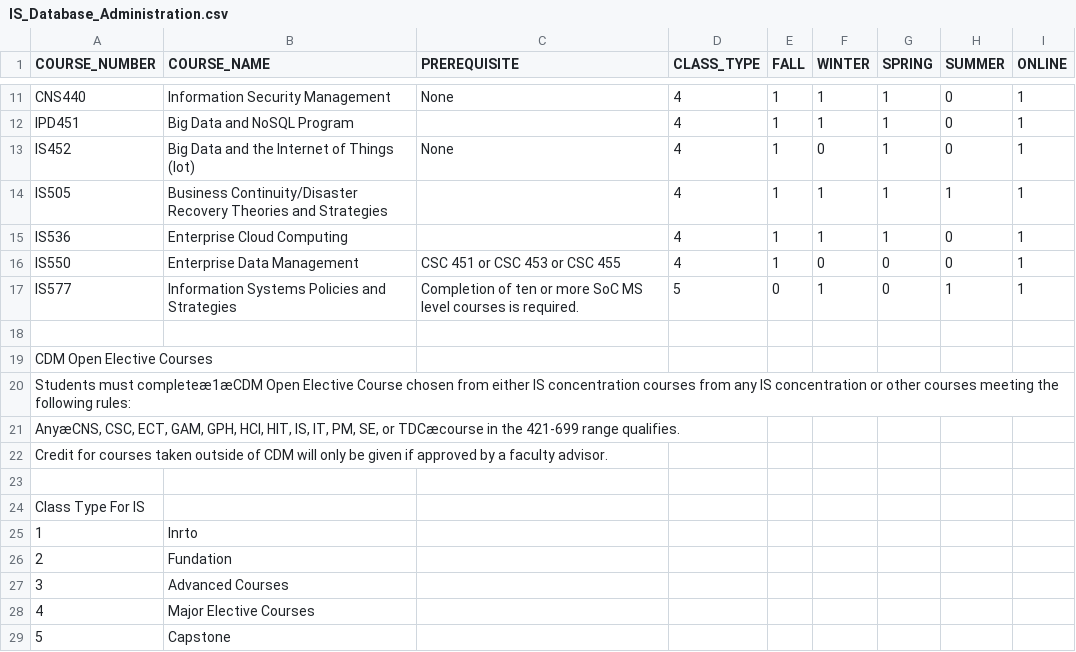
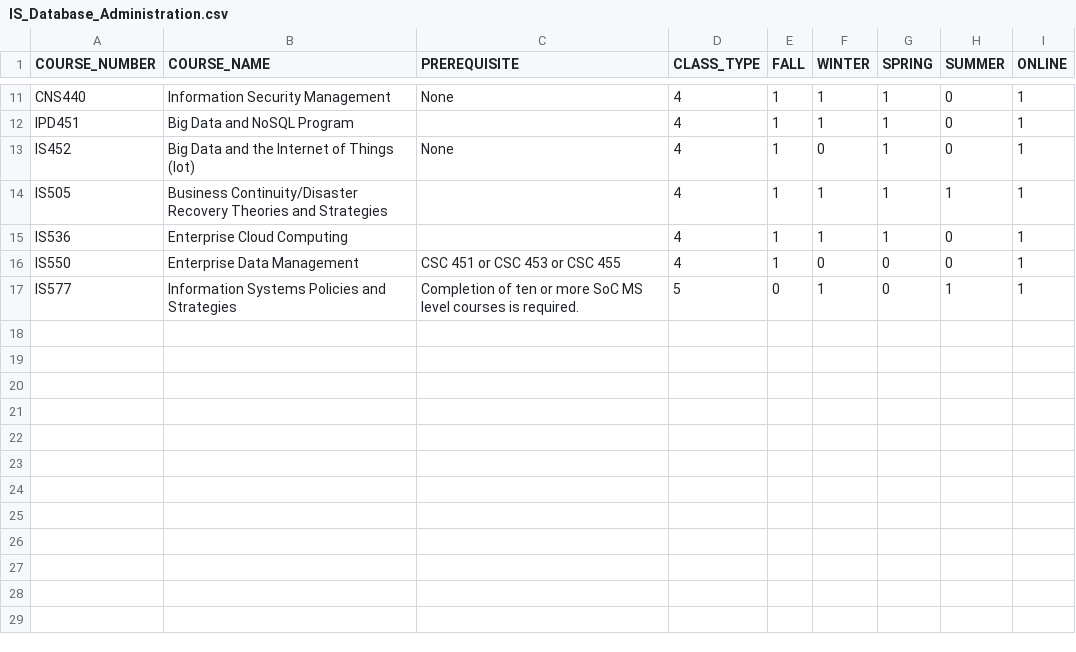
Before and after one commit to chilliyo/MasterCoursePlanWebsiteTeamProject, a CSV file: WebCrawler/IS_Database_Administration.csv, drawn as a sheet; only a part is shown, gaps mark what is left out; the diff names each change by its address in the sheet, - before the commit and + after, or states it on an @@ line.

```diff
--- a/WebCrawler/IS_Database_Administration.csv
+++ b/WebCrawler/IS_Database_Administration.csv
-row 18: (empty)
-row 19: CDM Open Elective Courses
-row 20: Students must completeæ1æCDM Open Elective Course chosen from either IS concentration courses from any IS concentration or other courses meeting the following rules:
-row 21: AnyæCNS, CSC, ECT, GAM, GPH, HCI, HIT, IS, IT, PM, SE, or TDCæcourse in the 421-699 range qualifies.
-row 22: Credit for courses taken outside of CDM will only be given if approved by a faculty advisor.
-row 23: (empty)
-row 24: Class Type For IS
-row 25: 1 | Inrto
-row 26: 2 | Fundation
-row 27: 3 | Advanced Courses
-row 28: 4 | Major Elective Courses
-row 29: 5 | Capstone
```
Also changed, not shown: WebCrawler/IS_Business_Intelligence.csv, WebCrawler/IS_Business_Systems_Analysis.csv, 11 other files.
